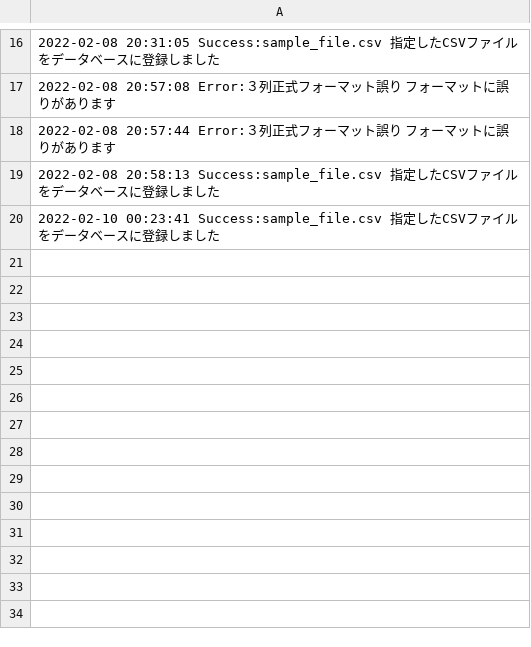
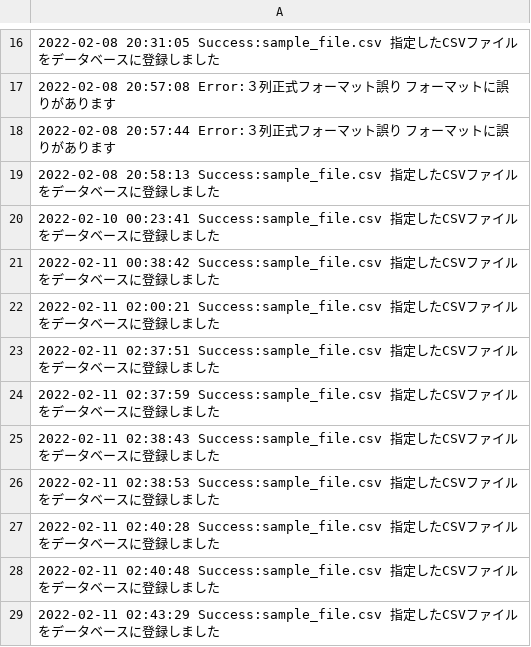
Before and after one commit to murazawa/PHP_training, a CSV file: training/views/logs.csv, drawn as a sheet; only a part is shown, gaps mark what is left out; the diff names each change by its address in the sheet, - before the commit and + after, or states it on an @@ line.

```diff
--- a/training/views/logs.csv
+++ b/training/views/logs.csv
+row 21: 2022-02-11 00:38:42 Success:sample_file.csv 指定したCSVファイルをデータベースに登録しました
+row 22: 2022-02-11 02:00:21 Success:sample_file.csv 指定したCSVファイルをデータベースに登録しました
+row 23: 2022-02-11 02:37:51 Success:sample_file.csv 指定したCSVファイルをデータベースに登録しました
+row 24: 2022-02-11 02:37:59 Success:sample_file.csv 指定したCSVファイルをデータベースに登録しました
+row 25: 2022-02-11 02:38:43 Success:sample_file.csv 指定したCSVファイルをデータベースに登録しました
+row 26: 2022-02-11 02:38:53 Success:sample_file.csv 指定したCSVファイルをデータベースに登録しました
+row 27: 2022-02-11 02:40:28 Success:sample_file.csv 指定したCSVファイルをデータベースに登録しました
+row 28: 2022-02-11 02:40:48 Success:sample_file.csv 指定したCSVファイルをデータベースに登録しました
+row 29: 2022-02-11 02:43:29 Success:sample_file.csv 指定したCSVファイルをデータベースに登録しました
```
Also changed, not shown: 13 other files.
